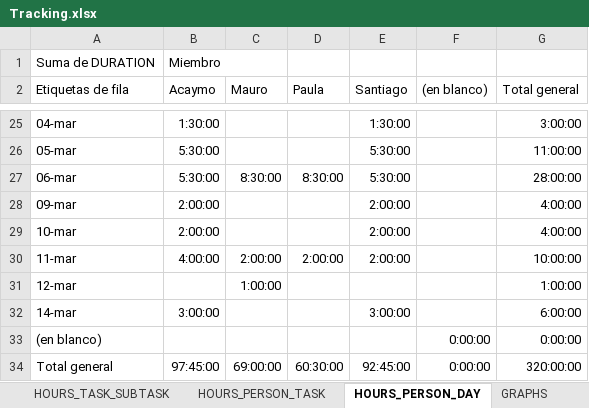
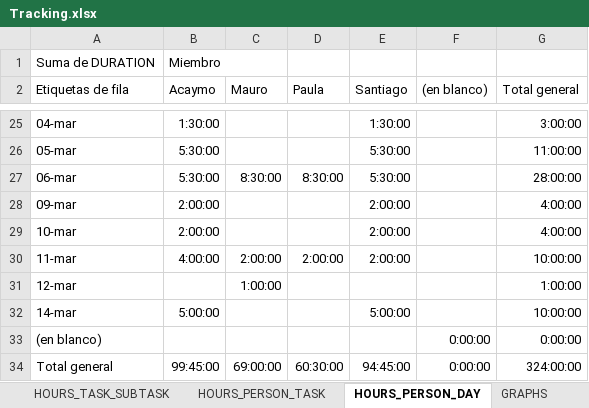
Before and after one commit to Ballingo/Drafts-Ballingo, an Excel workbook: Tracking.xlsx, sheet HOURS_PERSON_DAY, drawn as a sheet; only a part is shown, gaps mark what is left out; values as stored, in another font and other column widths than the file's, no borders; the diff names each change by its address in the sheet, - before the commit and + after, or states it on an @@ line.

```diff
--- a/Tracking.xlsx (sheet HOURS_PERSON_DAY)
+++ b/Tracking.xlsx (sheet HOURS_PERSON_DAY)
-B32 (Acaymo): 3:00:00
+B32 (Acaymo): 5:00:00
-E32 (Santiago): 3:00:00
+E32 (Santiago): 5:00:00
-G32 (Total general): 6:00:00
+G32 (Total general): 10:00:00
-B34 (Acaymo): 97:45:00
+B34 (Acaymo): 99:45:00
-E34 (Santiago): 92:45:00
+E34 (Santiago): 94:45:00
-G34 (Total general): 320:00:00
+G34 (Total general): 324:00:00
```
Also changed, not shown: sheet TRACKING, sheet WBS, sheet HOURS_PERSON_TASK, sheet HOURS_TASK_SUBTASK, charts or pictures.
